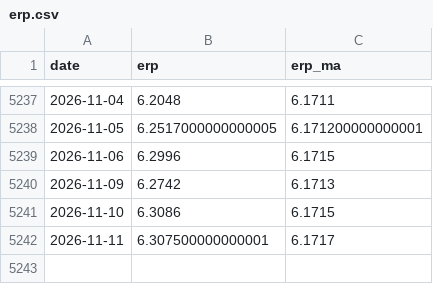
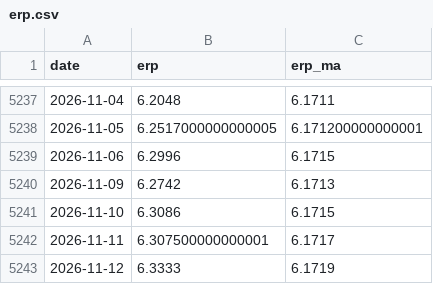
Before and after one commit to davidwang0116/Chinese-Equity-Mood-and-National-Team-Dashboard, a CSV file: data/erp.csv, drawn as a sheet; only a part is shown, gaps mark what is left out; the diff names each change by its address in the sheet, - before the commit and + after, or states it on an @@ line.

```diff
--- a/data/erp.csv
+++ b/data/erp.csv
+row 5243: 2026-11-12 | 6.3333 | 6.1719
```
Also changed, not shown: data/etf_shares.csv, data/index_szse.csv, 17 other files.
